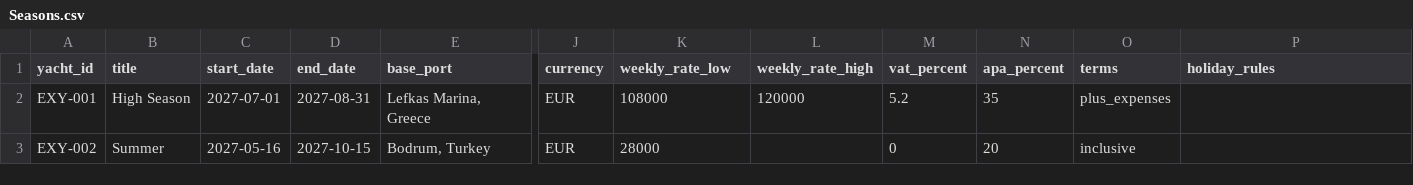
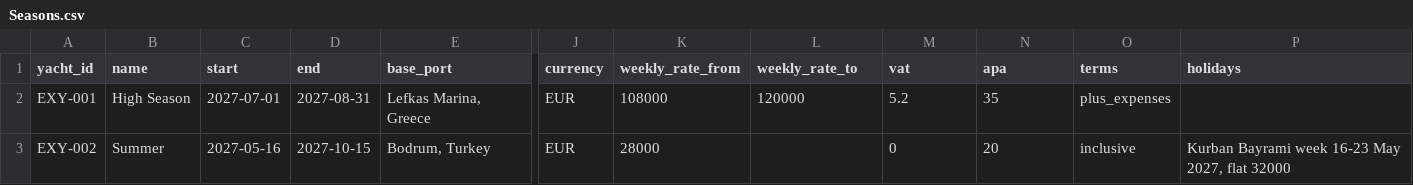
Before and after one commit to mopristas/yacht-calendar-standard, a CSV file: templates/google-sheet/level-4/Seasons.csv, drawn as a sheet; only a part is shown, gaps mark what is left out; the diff names each change by its address in the sheet, - before the commit and + after, or states it on an @@ line.

```diff
--- a/templates/google-sheet/level-4/Seasons.csv
+++ b/templates/google-sheet/level-4/Seasons.csv
-B1: title
+B1: name
-C1: start_date
+C1: start
-D1: end_date
+D1: end
-K1: weekly_rate_low
+K1: weekly_rate_from
-L1: weekly_rate_high
+L1: weekly_rate_to
-M1: vat_percent
+M1: vat
-N1: apa_percent
+N1: apa
-P1: holiday_rules
+P1: holidays
-P3 (holidays): (empty)
+P3 (holidays): Kurban Bayrami week 16-23 May 2027, flat 32000
```
Also changed, not shown: templates/google-sheet/level-2/Availability.csv, templates/google-sheet/level-3/Bookings.csv, 20 other files.
